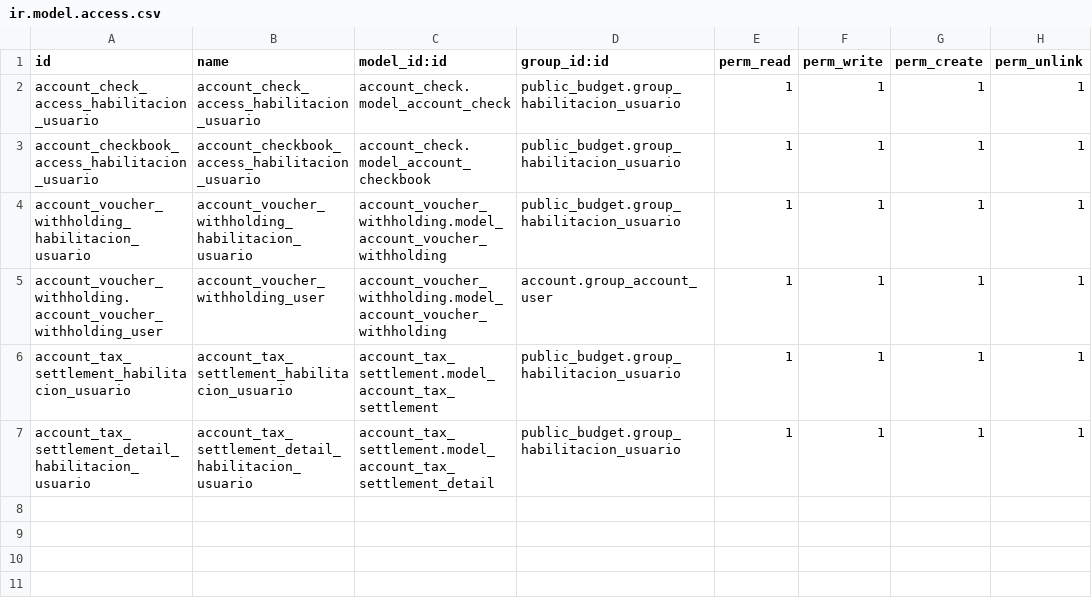
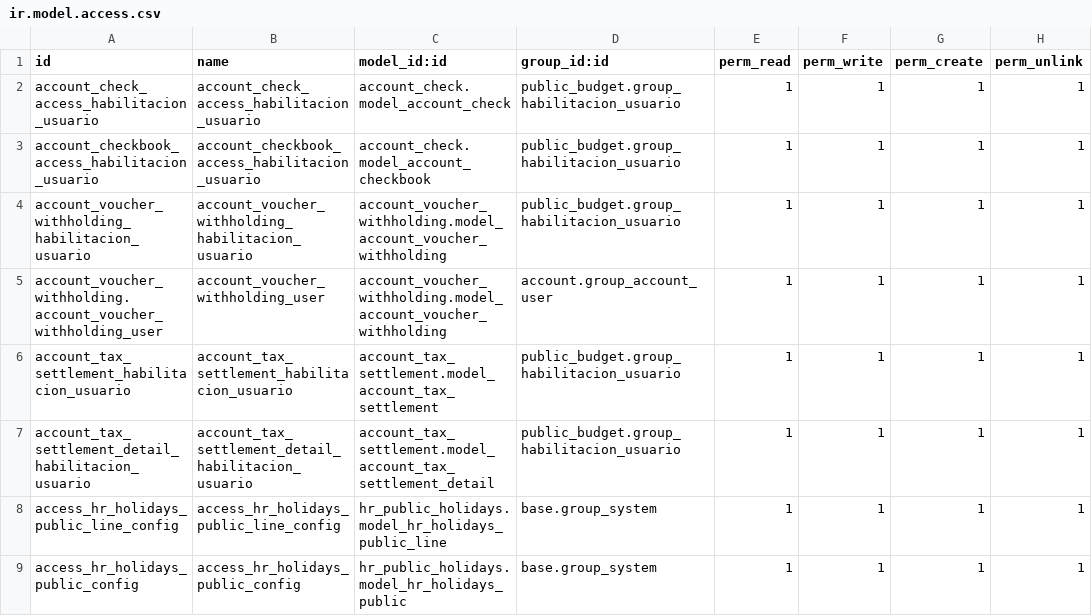
Before and after one commit to ingadhoc/odoo-public-administration, a CSV file: sipreco_public_budget/security/ir.model.access.csv, drawn as a sheet.

Commit message:
ADD public holidays

```diff
--- a/sipreco_public_budget/security/ir.model.access.csv
+++ b/sipreco_public_budget/security/ir.model.access.csv
@@ -7 +7,3 @@ account_tax_settlement_habilitacion_usuario,account_tax_settlement_habilitacion_
 account_tax_settlement_detail_habilitacion_usuario,account_tax_settlement_detail_habilitacion_usuario,account_tax_settlement.model_account_tax_settlement_detail,public_budget.group_habilitacion_usuario,1,1,1,1
+access_hr_holidays_public_line_config,access_hr_holidays_public_line_config,hr_public_holidays.model_hr_holidays_public_line,base.group_system,1,1,1,1
+access_hr_holidays_public_config,access_hr_holidays_public_config,hr_public_holidays.model_hr_holidays_public,base.group_system,1,1,1,1
```
Also changed, not shown: 5 other files.
